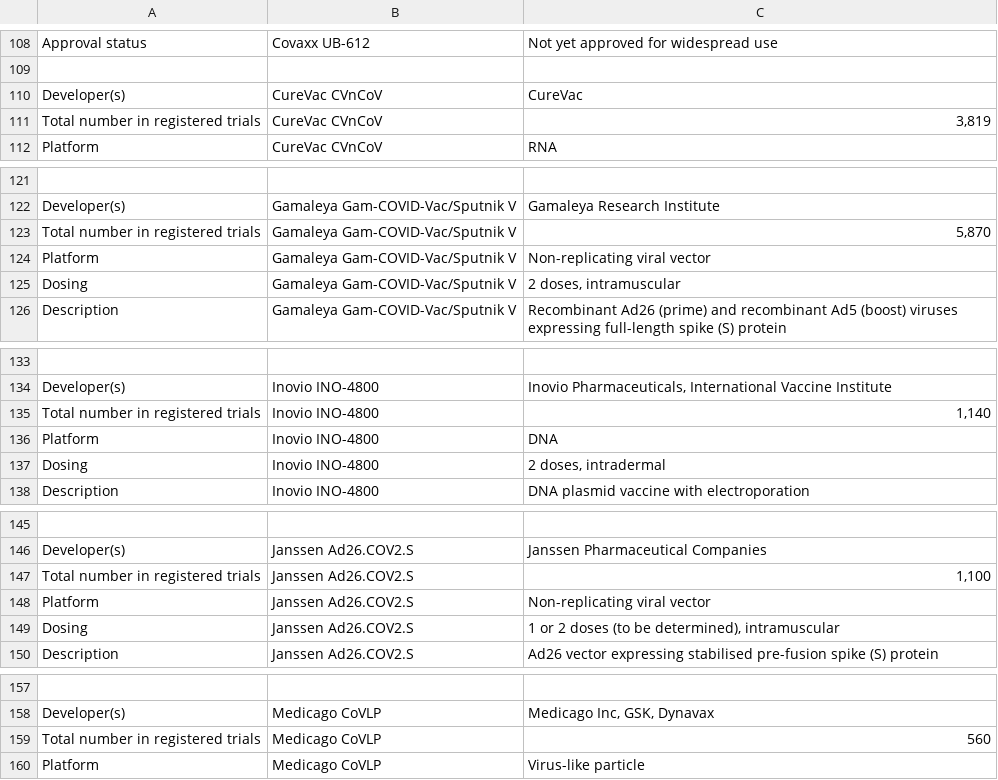
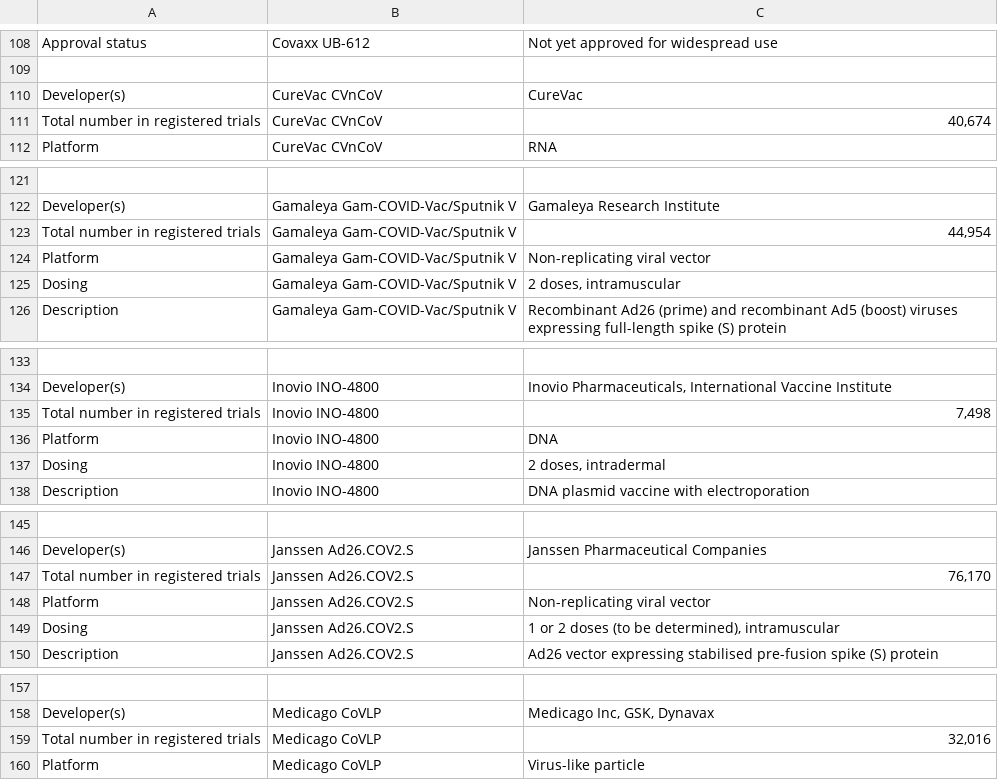
Before and after one commit to vac-lshtm/VaC_tracker, a CSV file: input_data/VAC_LSHTM_implementation.csv, drawn as a sheet; only a part is shown, gaps mark what is left out; the diff covers the shown part only; the diff names each change by its address in the sheet, - before the commit and + after, or states it on an @@ line.

```diff
--- a/input_data/VAC_LSHTM_implementation.csv
+++ b/input_data/VAC_LSHTM_implementation.csv
-C111: 3,819
+C111: 40,674
-C123: 5,870
+C123: 44,954
-C135: 1,140
+C135: 7,498
-C147: 1,100
+C147: 76,170
-C159: 560
+C159: 32,016
```
Also changed, not shown: 9 edited cells elsewhere in this file, input_data/VaC_LSHTM_trials_map.csv, 2 other files.
